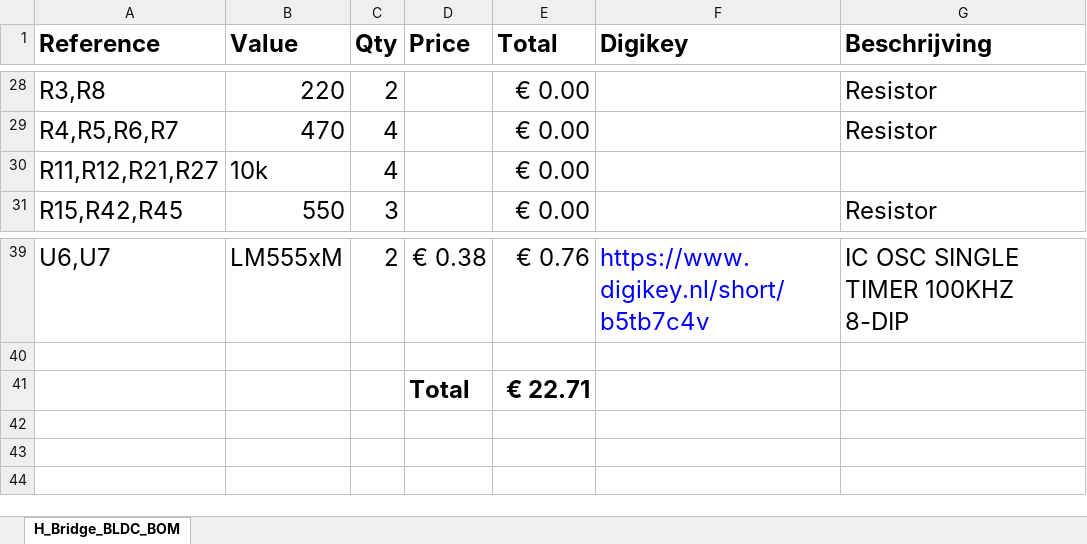
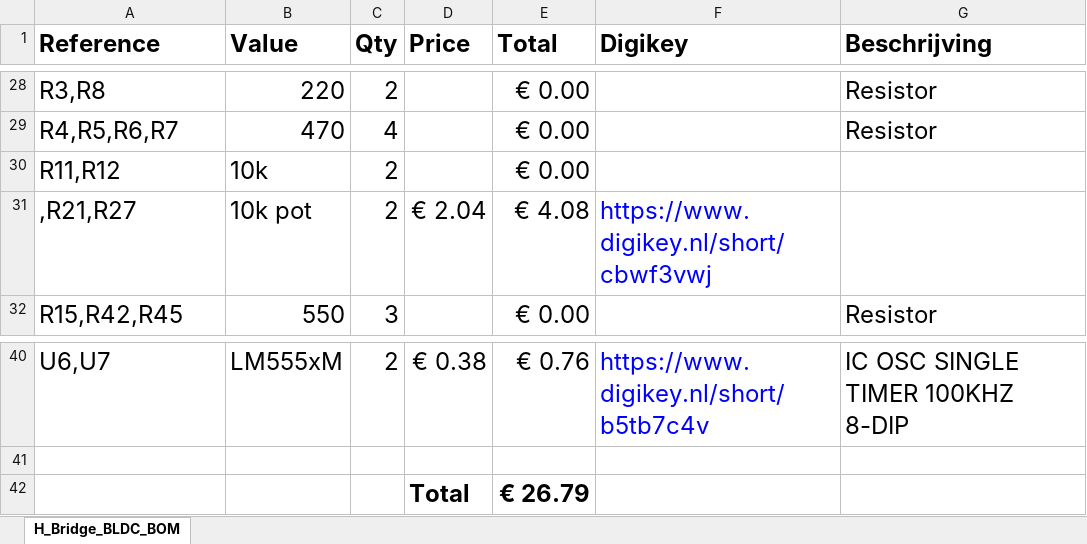
Before and after one commit to l4m4re/H_Bridge_BLDC, an Excel workbook: KiCad/H_Bridge_BLDC/H_Bridge_BLDC_BOM.xlsx, sheet H_Bridge_BLDC_BOM, drawn as a sheet; only a part is shown, gaps mark what is left out; values as stored, in another font and other column widths than the file's, no borders; addresses are those after the commit; the diff names each change by its address in the sheet, - before the commit and + after, or states it on an @@ line.

Commit message:
Updated BOM

```diff
--- a/KiCad/H_Bridge_BLDC/H_Bridge_BLDC_BOM.xlsx (sheet H_Bridge_BLDC_BOM)
+++ b/KiCad/H_Bridge_BLDC/H_Bridge_BLDC_BOM.xlsx (sheet H_Bridge_BLDC_BOM)
-A30 (Reference): R11,R12,R21,R27
+A30 (Reference): R11,R12
-C30 (Qty): 4
+C30 (Qty): 2
+row 31: ,R21,R27 | 10k pot | 2 | € 2.04 | € 4.08 | https://www.digikey.nl/short/cbwf3vwj
-E42 (Total): € 22.71
+E42 (Total): € 26.79
```
Also changed, not shown: formulas that keep their value.
